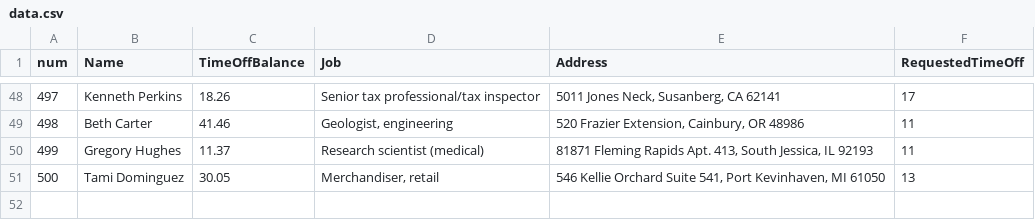
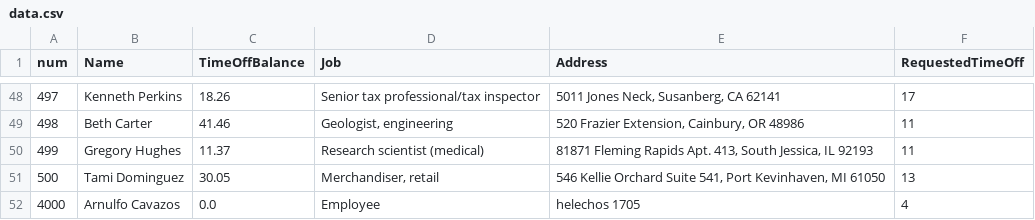
Before and after one commit to Arnulfo-Cavazos/OPENAPIsMAIN, a CSV file: app/data.csv, drawn as a sheet; only a part is shown, gaps mark what is left out; the diff names each change by its address in the sheet, - before the commit and + after, or states it on an @@ line.

Commit message:
Add employee Arnulfo Cavazos

```diff
--- a/app/data.csv
+++ b/app/data.csv
+row 52: 4000 | Arnulfo Cavazos | 0.0 | Employee | helechos 1705 | 4
```
